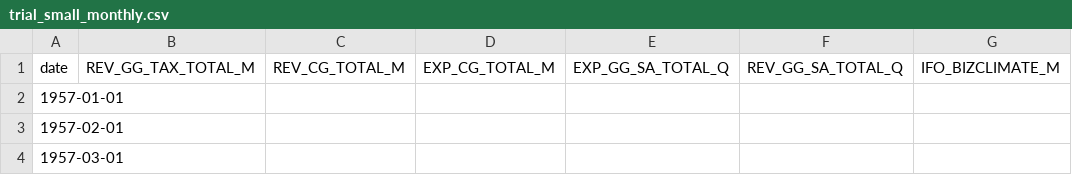
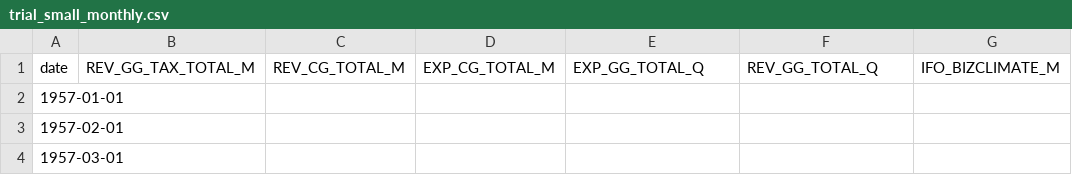
Before and after one commit to philippotto-hauber/fiscal-nowcasting, a CSV file: data/trial_small_monthly.csv, drawn as a sheet; only a part is shown; the diff names each change by its address in the sheet, - before the commit and + after, or states it on an @@ line.

```diff
--- a/data/trial_small_monthly.csv
+++ b/data/trial_small_monthly.csv
-E1: EXP_GG_SA_TOTAL_Q
+E1: EXP_GG_TOTAL_Q
-F1: REV_GG_SA_TOTAL_Q
+F1: REV_GG_TOTAL_Q
```
Also changed, not shown: 15 other files.
